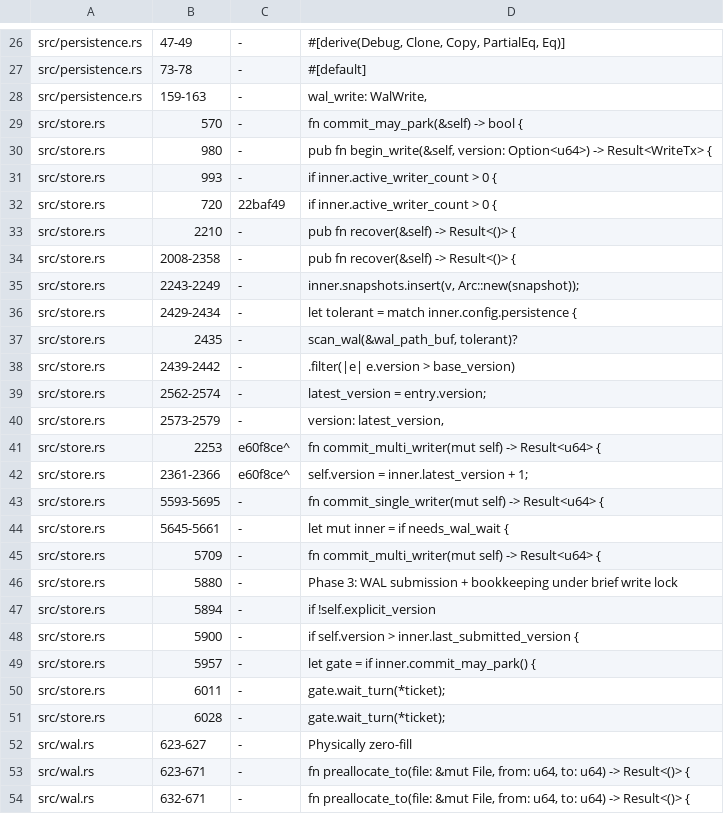
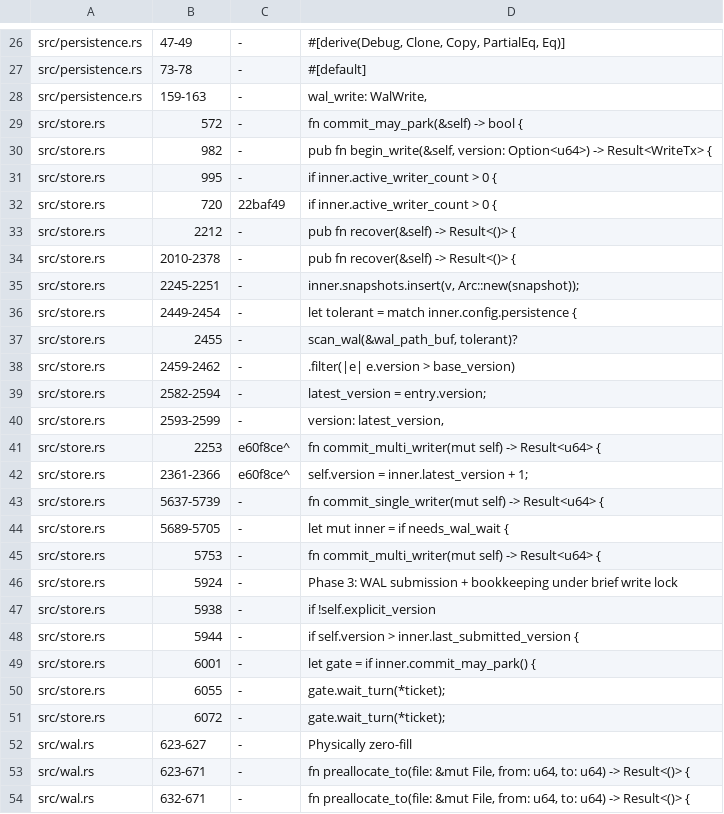
Before and after one commit to PeterKnego/ultima_db, a TSV file: formal/tla/wal/cite-anchors.tsv, drawn as a sheet; only a part is shown, gaps mark what is left out.

```diff
--- a/formal/tla/wal/cite-anchors.tsv
+++ b/formal/tla/wal/cite-anchors.tsv
@@ -28,25 +28,25 @@ src/persistence.rs	73-78	-	#[default]
 src/persistence.rs	159-163	-	wal_write: WalWrite,
-src/store.rs	570	-	fn commit_may_park(&self) -> bool {
-src/store.rs	980	-	pub fn begin_write(&self, version: Option<u64>) -> Result<WriteTx> {
-src/store.rs	993	-	if inner.active_writer_count > 0 {
+src/store.rs	572	-	fn commit_may_park(&self) -> bool {
+src/store.rs	982	-	pub fn begin_write(&self, version: Option<u64>) -> Result<WriteTx> {
+src/store.rs	995	-	if inner.active_writer_count > 0 {
 src/store.rs	720	22baf49	if inner.active_writer_count > 0 {
-src/store.rs	2210	-	pub fn recover(&self) -> Result<()> {
-src/store.rs	2008-2358	-	pub fn recover(&self) -> Result<()> {
-src/store.rs	2243-2249	-	inner.snapshots.insert(v, Arc::new(snapshot));
-src/store.rs	2429-2434	-	let tolerant = match inner.config.persistence {
-src/store.rs	2435	-	scan_wal(&wal_path_buf, tolerant)?
-src/store.rs	2439-2442	-	.filter(|e| e.version > base_version)
-src/store.rs	2562-2574	-	latest_version = entry.version;
-src/store.rs	2573-2579	-	version: latest_version,
+src/store.rs	2212	-	pub fn recover(&self) -> Result<()> {
+src/store.rs	2010-2378	-	pub fn recover(&self) -> Result<()> {
+src/store.rs	2245-2251	-	inner.snapshots.insert(v, Arc::new(snapshot));
+src/store.rs	2449-2454	-	let tolerant = match inner.config.persistence {
+src/store.rs	2455	-	scan_wal(&wal_path_buf, tolerant)?
+src/store.rs	2459-2462	-	.filter(|e| e.version > base_version)
+src/store.rs	2582-2594	-	latest_version = entry.version;
+src/store.rs	2593-2599	-	version: latest_version,
 src/store.rs	2253	e60f8ce^	fn commit_multi_writer(mut self) -> Result<u64> {
 src/store.rs	2361-2366	e60f8ce^	self.version = inner.latest_version + 1;
-src/store.rs	5593-5695	-	fn commit_single_writer(mut self) -> Result<u64> {
-src/store.rs	5645-5661	-	let mut inner = if needs_wal_wait {
-src/store.rs	5709	-	fn commit_multi_writer(mut self) -> Result<u64> {
-src/store.rs	5880	-	Phase 3: WAL submission + bookkeeping under brief write lock
-src/store.rs	5894	-	if !self.explicit_version
-src/store.rs	5900	-	if self.version > inner.last_submitted_version {
-src/store.rs	5957	-	let gate = if inner.commit_may_park() {
-src/store.rs	6011	-	gate.wait_turn(*ticket);
-src/store.rs	6028	-	gate.wait_turn(*ticket);
+src/store.rs	5637-5739	-	fn commit_single_writer(mut self) -> Result<u64> {
+src/store.rs	5689-5705	-	let mut inner = if needs_wal_wait {
+src/store.rs	5753	-	fn commit_multi_writer(mut self) -> Result<u64> {
+src/store.rs	5924	-	Phase 3: WAL submission + bookkeeping under brief write lock
+src/store.rs	5938	-	if !self.explicit_version
+src/store.rs	5944	-	if self.version > inner.last_submitted_version {
+src/store.rs	6001	-	let gate = if inner.commit_may_park() {
+src/store.rs	6055	-	gate.wait_turn(*ticket);
+src/store.rs	6072	-	gate.wait_turn(*ticket);
 src/wal.rs	623-627	-	Physically zero-fill
```
Also changed, not shown: 16 other files.
